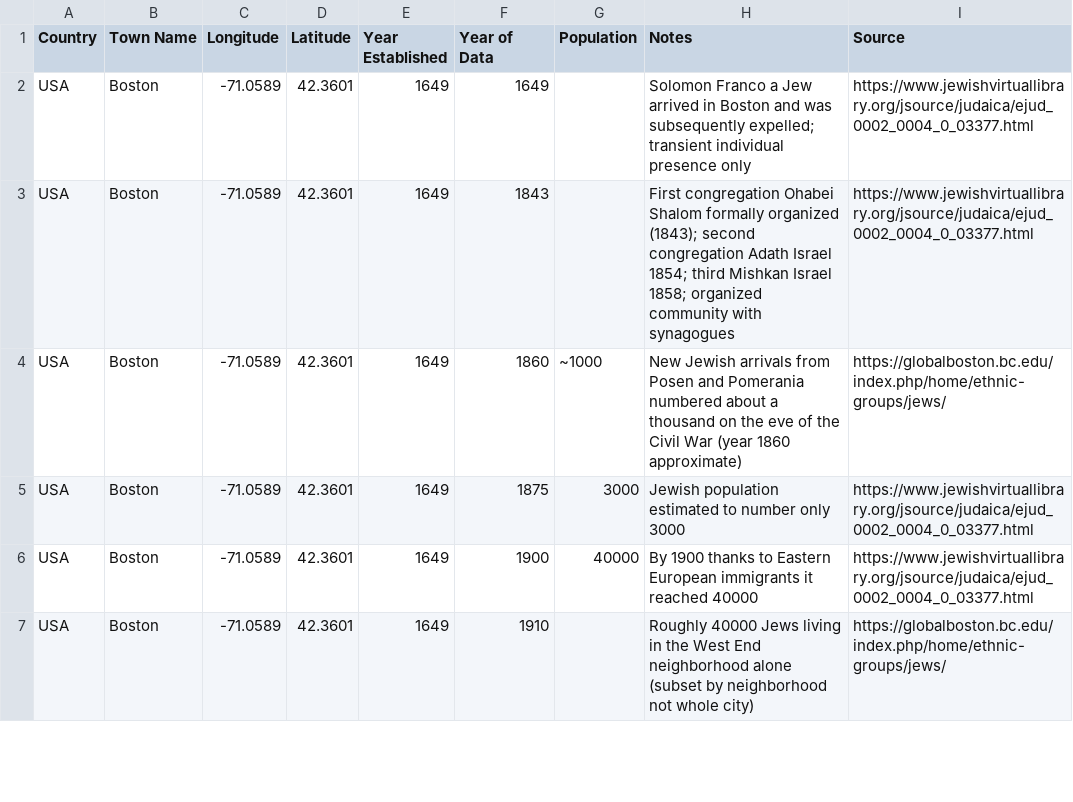
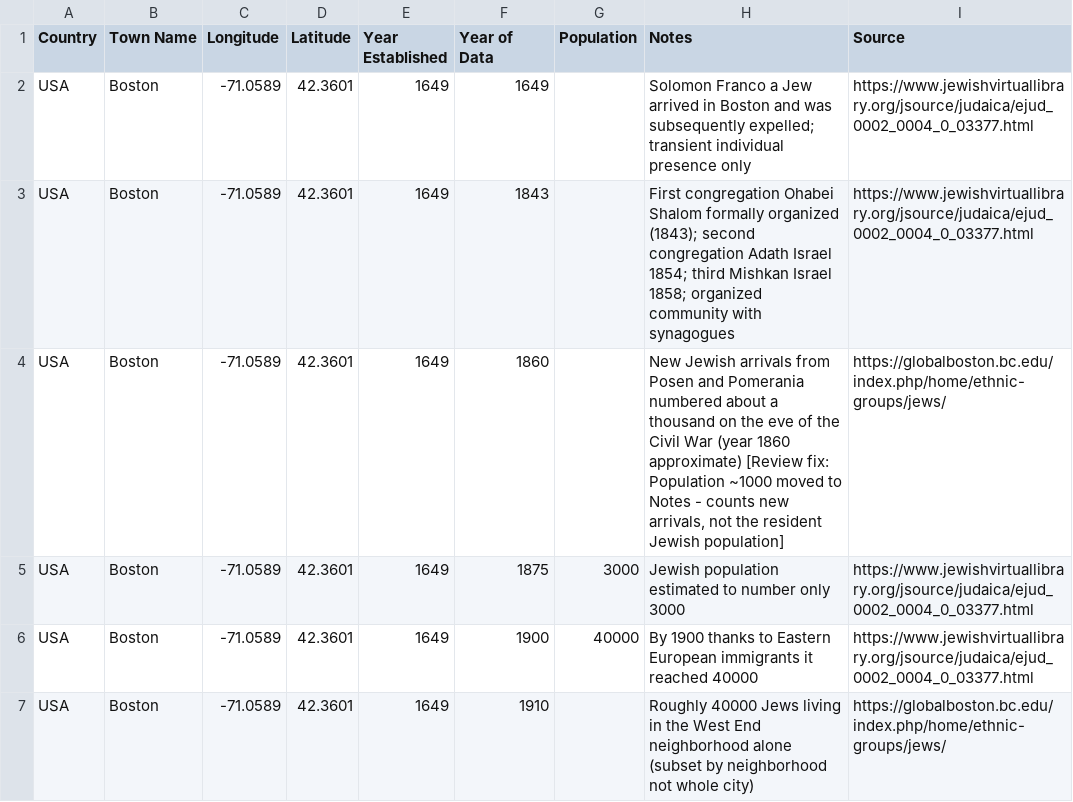
Before and after one commit to softwine-ltd/kehillot-through-time, a CSV file: data_collection/claude_gaprun4/city_data_Boston_USA.csv, drawn as a sheet; only a part is shown.

```diff
--- a/data_collection/claude_gaprun4/city_data_Boston_USA.csv
+++ b/data_collection/claude_gaprun4/city_data_Boston_USA.csv
@@ -3,3 +3,3 @@ USA,Boston,-71.0589,42.3601,1649,1649,,"Solomon Franco a Jew arrived in Boston a
 USA,Boston,-71.0589,42.3601,1649,1843,,"First congregation Ohabei Shalom formally organized (1843); second congregation Adath Israel 1854; third Mishkan Israel 1858; organized community with synagogues",https://www.jewishvirtuallibrary.org/jsource/judaica/ejud_0002_0004_0_03377.html
-USA,Boston,-71.0589,42.3601,1649,1860,~1000,"New Jewish arrivals from Posen and Pomerania numbered about a thousand on the eve of the Civil War (year 1860 approximate)",https://globalboston.bc.edu/index.php/home/ethnic-groups/jews/
+USA,Boston,-71.0589,42.3601,1649,1860,,"New Jewish arrivals from Posen and Pomerania numbered about a thousand on the eve of the Civil War (year 1860 approximate) [Review fix: Population ~1000 moved to Notes - counts new arrivals, not the resident Jewish population]",https://globalboston.bc.edu/index.php/home/ethnic-groups/jews/
 USA,Boston,-71.0589,42.3601,1649,1875,3000,"Jewish population estimated to number only 3000",https://www.jewishvirtuallibrary.org/jsource/judaica/ejud_0002_0004_0_03377.html
```
Also changed, not shown: data_collection/claude_gaprun4/city_data_Chełm_Poland.csv, data_collection/claude_gaprun4/city_data_Geneva_Switzerland.csv, 5 other files.
